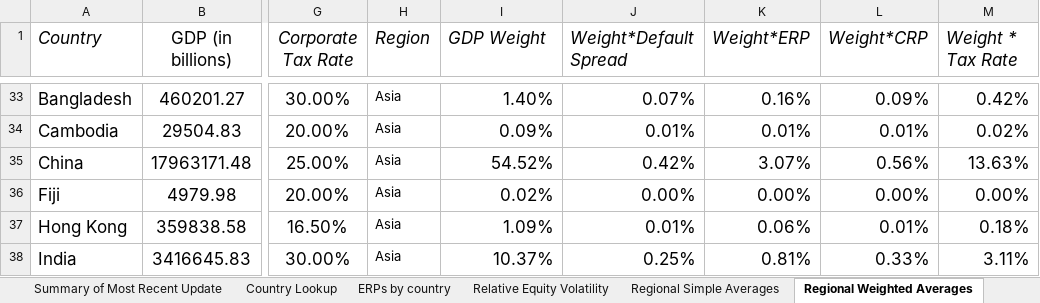
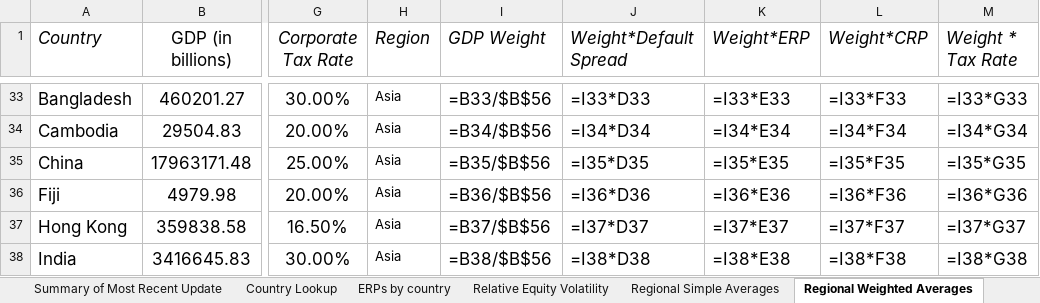
Before and after one commit to IRENDD/DCF-Valuation, an Excel workbook: Data/Core/ctryprem.xlsx, sheet Regional Weighted Averages, drawn as a sheet; only a part is shown, gaps mark what is left out; values as stored, in another font and other column widths than the file's, no borders; formulas without a stored value are shown as written; the diff covers the shown part only; the diff names each change by its address in the sheet, - before the commit and + after, or states it on an @@ line.

```diff
--- a/Data/Core/ctryprem.xlsx (sheet Regional Weighted Averages)
+++ b/Data/Core/ctryprem.xlsx (sheet Regional Weighted Averages)
-I33 (GDP Weight): 1.40%
+I33 (GDP Weight): =B33/$B$56
-J33 (Weight*Default Spread): 0.07%
+J33 (Weight*Default Spread): =I33*D33
-K33 (Weight*ERP): 0.16%
+K33 (Weight*ERP): =I33*E33
-L33 (Weight*CRP): 0.09%
+L33 (Weight*CRP): =I33*F33
-M33 (Weight * Tax Rate): 0.42%
+M33 (Weight * Tax Rate): =I33*G33
-I34 (GDP Weight): 0.09%
+I34 (GDP Weight): =B34/$B$56
-J34 (Weight*Default Spread): 0.01%
+J34 (Weight*Default Spread): =I34*D34
-K34 (Weight*ERP): 0.01%
+K34 (Weight*ERP): =I34*E34
-L34 (Weight*CRP): 0.01%
+L34 (Weight*CRP): =I34*F34
-M34 (Weight * Tax Rate): 0.02%
+M34 (Weight * Tax Rate): =I34*G34
-I35 (GDP Weight): 54.52%
+I35 (GDP Weight): =B35/$B$56
-J35 (Weight*Default Spread): 0.42%
+J35 (Weight*Default Spread): =I35*D35
-K35 (Weight*ERP): 3.07%
+K35 (Weight*ERP): =I35*E35
-L35 (Weight*CRP): 0.56%
+L35 (Weight*CRP): =I35*F35
-M35 (Weight * Tax Rate): 13.63%
+M35 (Weight * Tax Rate): =I35*G35
-I36 (GDP Weight): 0.02%
+I36 (GDP Weight): =B36/$B$56
-J36 (Weight*Default Spread): 0.00%
+J36 (Weight*Default Spread): =I36*D36
-K36 (Weight*ERP): 0.00%
+K36 (Weight*ERP): =I36*E36
-L36 (Weight*CRP): 0.00%
+L36 (Weight*CRP): =I36*F36
-M36 (Weight * Tax Rate): 0.00%
+M36 (Weight * Tax Rate): =I36*G36
-I37 (GDP Weight): 1.09%
+I37 (GDP Weight): =B37/$B$56
-J37 (Weight*Default Spread): 0.01%
+J37 (Weight*Default Spread): =I37*D37
-K37 (Weight*ERP): 0.06%
+K37 (Weight*ERP): =I37*E37
-L37 (Weight*CRP): 0.01%
+L37 (Weight*CRP): =I37*F37
-M37 (Weight * Tax Rate): 0.18%
+M37 (Weight * Tax Rate): =I37*G37
-I38 (GDP Weight): 10.37%
+I38 (GDP Weight): =B38/$B$56
-J38 (Weight*Default Spread): 0.25%
+J38 (Weight*Default Spread): =I38*D38
-K38 (Weight*ERP): 0.81%
+K38 (Weight*ERP): =I38*E38
-L38 (Weight*CRP): 0.33%
+L38 (Weight*CRP): =I38*F38
-M38 (Weight * Tax Rate): 3.11%
+M38 (Weight * Tax Rate): =I38*G38
```
Also changed, not shown: 61 added rows, 61 removed rows and 605 edited cells elsewhere in this sheet, sheet ERPs by country, sheet PRS Worksheet, sheet Regional breakdown, sheet Relative Equity Volatility, sheet 10-year CDS Spreads, sheet Country Tax Rates, 6 more sheets, 3 other files.
